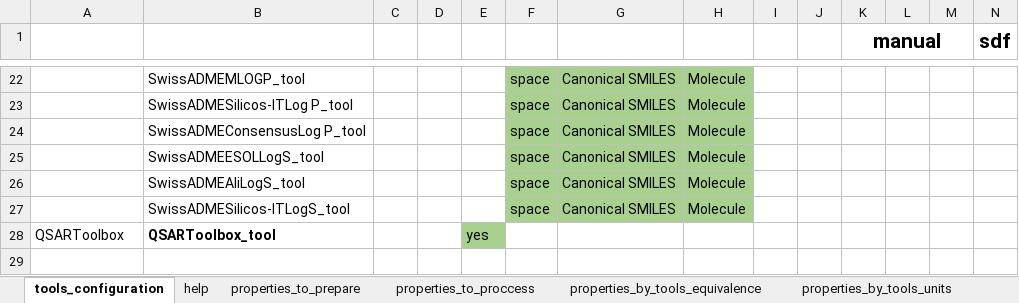
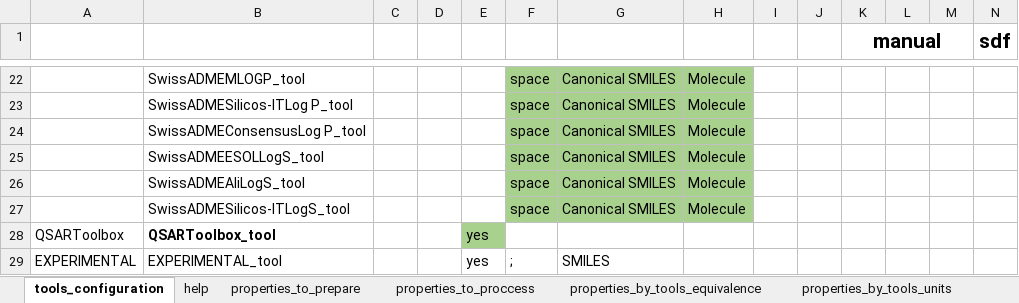
Before and after one commit to ProtoQSAR/IRB, an Excel workbook: scripts/prediction_files/config_predictions_tools.xlsx, sheet tools_configuration, drawn as a sheet; only a part is shown, gaps mark what is left out; values as stored, in another font and other column widths than the file's, no borders; rows hold the shown columns only; the diff names each change by its address in the sheet, - before the commit and + after, or states it on an @@ line.

```diff
--- a/scripts/prediction_files/config_predictions_tools.xlsx (sheet tools_configuration)
+++ b/scripts/prediction_files/config_predictions_tools.xlsx (sheet tools_configuration)
+row 29: EXPERIMENTAL | EXPERIMENTAL_tool |  |  | yes | ; | SMILES
```
Also changed, not shown: sheet properties_to_prepare, sheet properties_to_proccess, sheet properties_by_tools_equivalence, scripts/prediction_files/config_predictions_files.xlsx, 9 other files.
